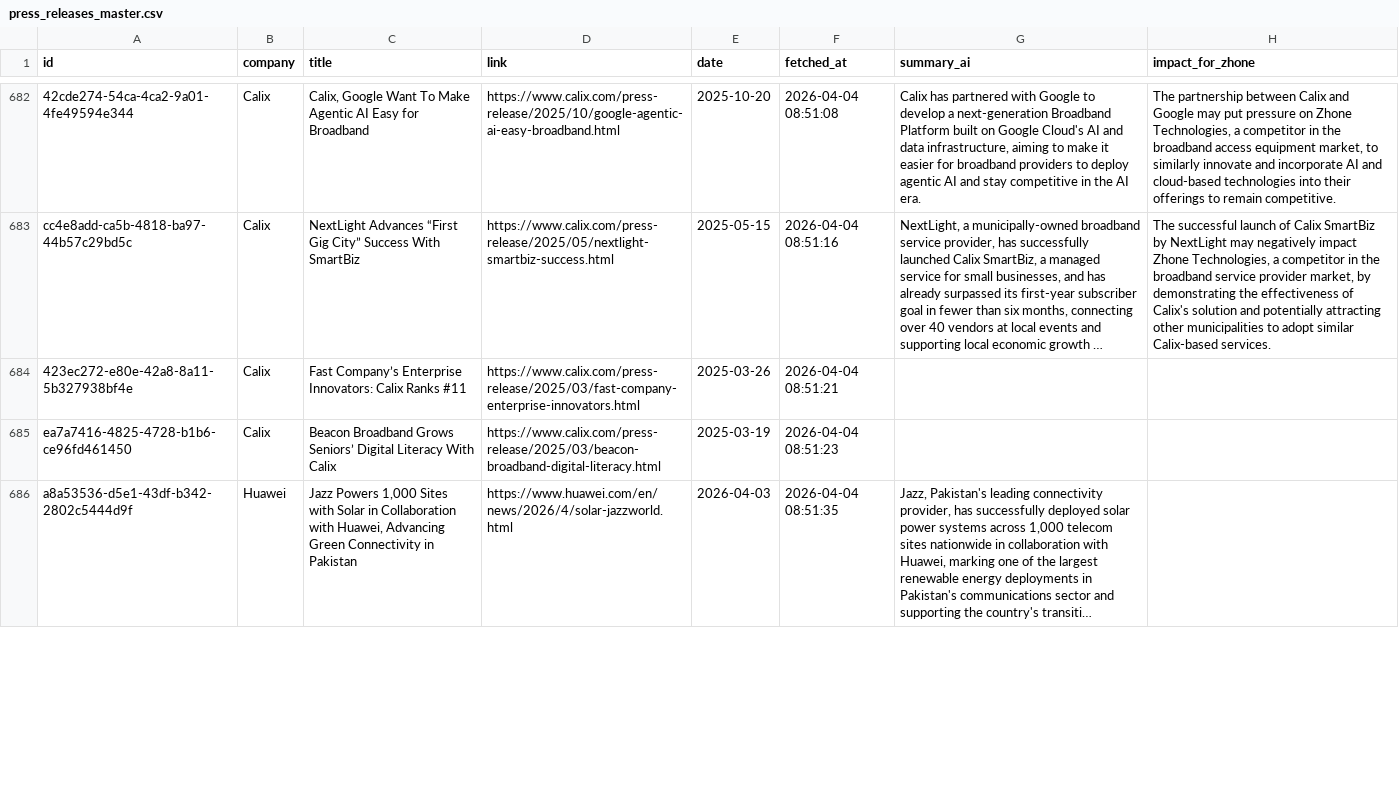
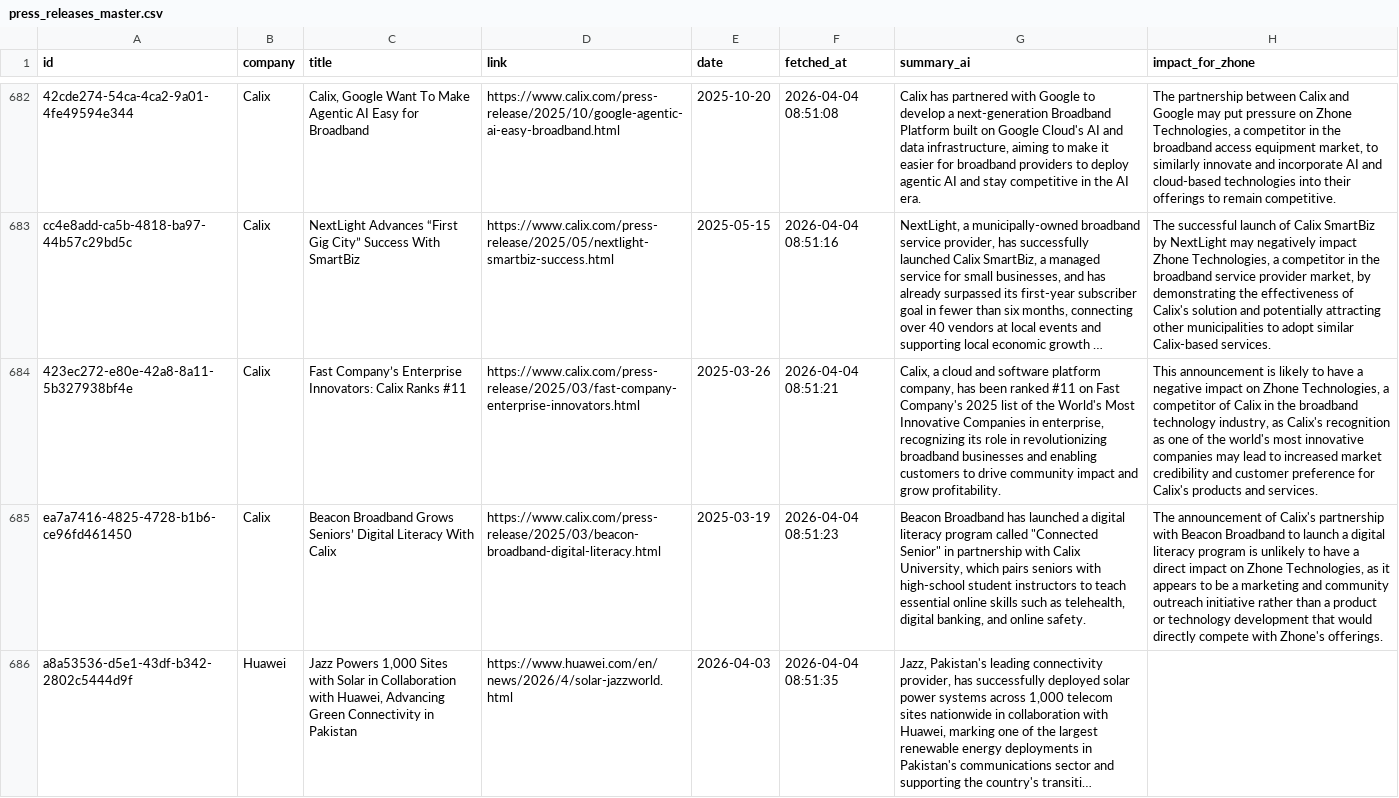
Before and after one commit to flabelle999/presswatch-app, a CSV file: press_releases_master.csv, drawn as a sheet; only a part is shown, gaps mark what is left out; long unchanged cells end in …; the diff covers the shown part only; the diff names each change by its address in the sheet, - before the commit and + after, or states it on an @@ line.

```diff
--- a/press_releases_master.csv
+++ b/press_releases_master.csv
-G684 (summary_ai): (empty)
+G684 (summary_ai): Calix, a cloud and software platform company, has been ranked #11 on Fast Company's 2025 list of the World's Most Innovative Companies in enterprise, recognizing its role in revolutionizing broadband businesses and enabling customers to drive community impact and grow profitability.
-H684 (impact_for_zhone): (empty)
+H684 (impact_for_zhone): This announcement is likely to have a negative impact on Zhone Technologies, a competitor of Calix in the broadband technology industry, as Calix's recognition as one of the world's most innovative companies may lead to increased market credibility and customer preference for Calix's products and services.
-G685 (summary_ai): (empty)
+G685 (summary_ai): Beacon Broadband has launched a digital literacy program called "Connected Senior" in partnership with Calix University, which pairs seniors with high-school student instructors to teach essential online skills such as telehealth, digital banking, and online safety.
-H685 (impact_for_zhone): (empty)
+H685 (impact_for_zhone): The announcement of Calix's partnership with Beacon Broadband to launch a digital literacy program is unlikely to have a direct impact on Zhone Technologies, as it appears to be a marketing and community outreach initiative rather than a product or technology development that would directly compete with Zhone's offerings.
```
Also changed, not shown: 1 added row and 29 edited cells elsewhere in this file.
